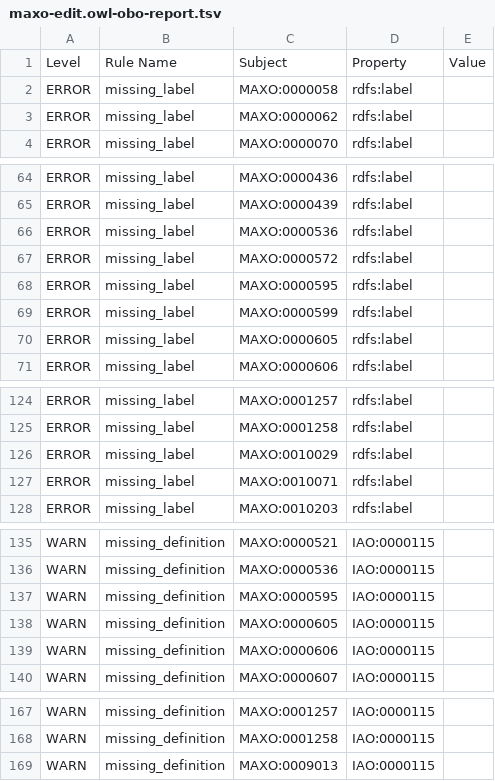
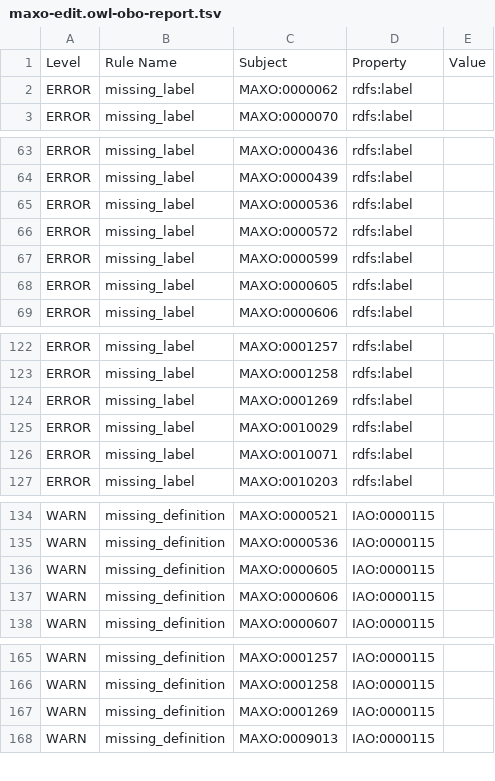
Before and after one commit to monarch-initiative/MAxO, a TSV file: src/ontology/reports/maxo-edit.owl-obo-report.tsv, drawn as a sheet; only a part is shown, gaps mark what is left out; the diff covers the shown part only.

```diff
--- a/src/ontology/reports/maxo-edit.owl-obo-report.tsv
+++ b/src/ontology/reports/maxo-edit.owl-obo-report.tsv
@@ -1,3 +1,2 @@
 Level	Rule Name	Subject	Property	Value
-ERROR	missing_label	MAXO:0000058	rdfs:label	
 ERROR	missing_label	MAXO:0000062	rdfs:label	
@@ -67,3 +66,2 @@ ERROR	missing_label	MAXO:0000536	rdfs:label
 ERROR	missing_label	MAXO:0000572	rdfs:label	
-ERROR	missing_label	MAXO:0000595	rdfs:label	
 ERROR	missing_label	MAXO:0000599	rdfs:label	
@@ -125,2 +123,3 @@ ERROR	missing_label	MAXO:0001257	rdfs:label
 ERROR	missing_label	MAXO:0001258	rdfs:label	
+ERROR	missing_label	MAXO:0001269	rdfs:label	
 ERROR	missing_label	MAXO:0010029	rdfs:label	
@@ -136,3 +135,2 @@ WARN	missing_definition	MAXO:0000521	IAO:0000115
 WARN	missing_definition	MAXO:0000536	IAO:0000115	
-WARN	missing_definition	MAXO:0000595	IAO:0000115	
 WARN	missing_definition	MAXO:0000605	IAO:0000115	
@@ -168,2 +166,3 @@ WARN	missing_definition	MAXO:0001257	IAO:0000115
 WARN	missing_definition	MAXO:0001258	IAO:0000115	
+WARN	missing_definition	MAXO:0001269	IAO:0000115	
 WARN	missing_definition	MAXO:0009013	IAO:0000115	
```
Also changed, not shown: 1 added row elsewhere in this file, 25 other files.
